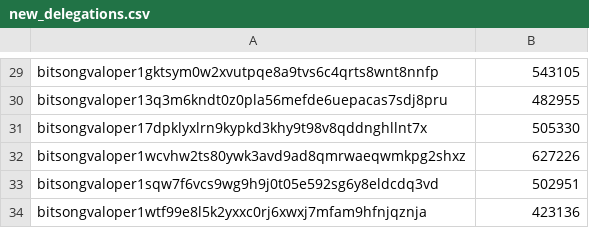
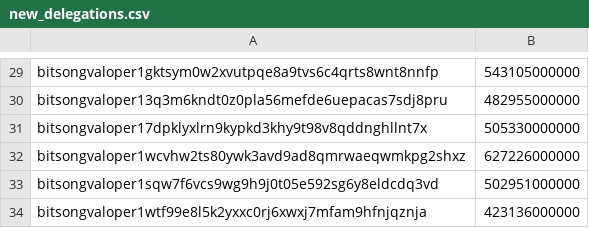
Before and after one commit to permissionlessweb/delegation-dao, a CSV file: data/new_delegations.csv, drawn as a sheet; only a part is shown, gaps mark what is left out; the diff covers the shown part only; the diff names each change by its address in the sheet, - before the commit and + after, or states it on an @@ line.

```diff
--- a/data/new_delegations.csv
+++ b/data/new_delegations.csv
-B29: 543105
+B29: 543105000000
-B30: 482955
+B30: 482955000000
-B31: 505330
+B31: 505330000000
-B32: 627226
+B32: 627226000000
-B33: 502951
+B33: 502951000000
-B34: 423136
+B34: 423136000000
```
Also changed, not shown: 28 edited cells elsewhere in this file.
